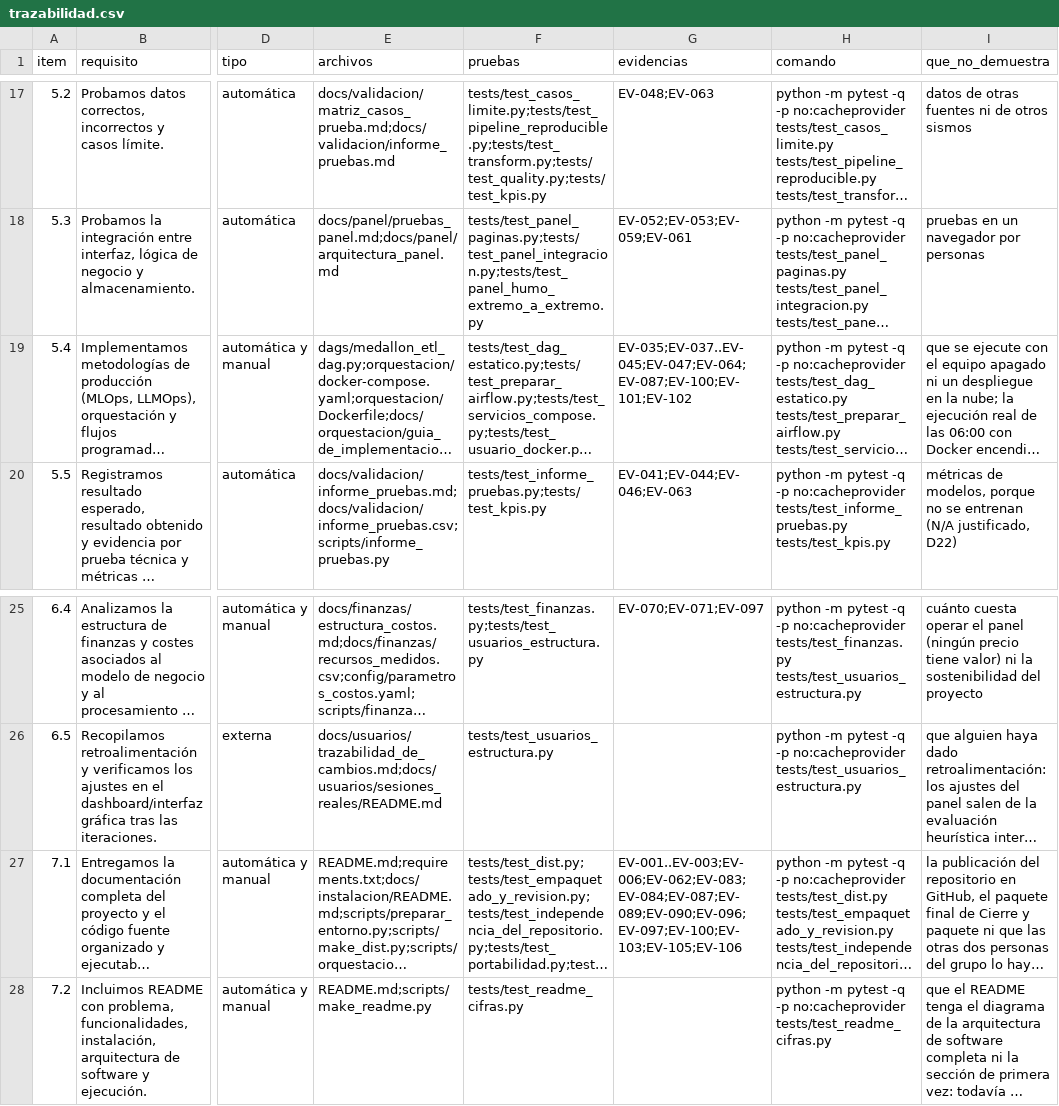
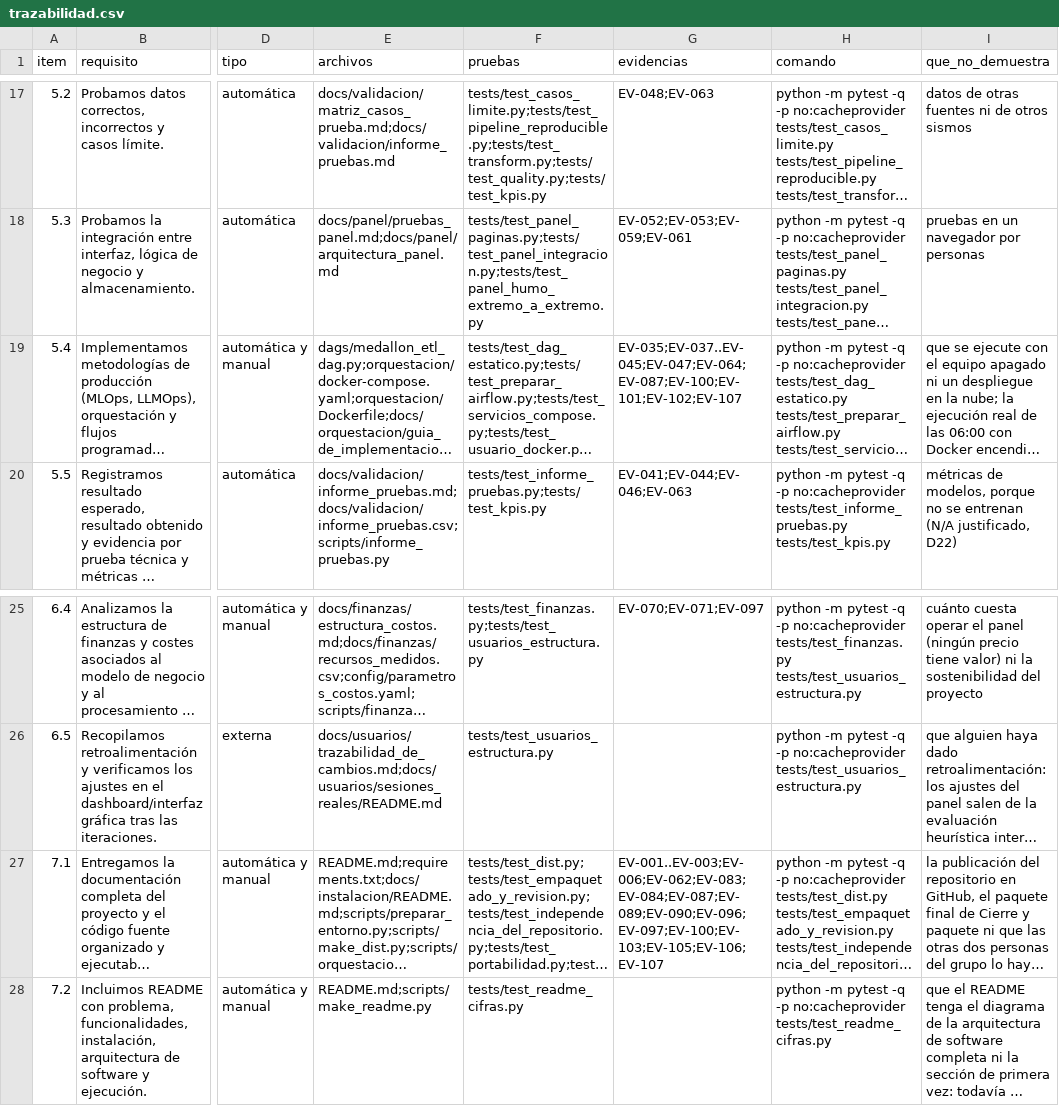
Before and after one commit to DanielAlxzBrand/etl-sismo-cali-2026, a CSV file: docs/checklist/trazabilidad.csv, drawn as a sheet; only a part is shown, gaps mark what is left out; long unchanged cells end in …; the diff names each change by its address in the sheet, - before the commit and + after, or states it on an @@ line.

```diff
--- a/docs/checklist/trazabilidad.csv
+++ b/docs/checklist/trazabilidad.csv
-G19 (evidencias): EV-035;EV-037..EV-045;EV-047;EV-064;EV-087;EV-100;EV-101;EV-102
+G19 (evidencias): EV-035;EV-037..EV-045;EV-047;EV-064;EV-087;EV-100;EV-101;EV-102;EV-107
-G27 (evidencias): EV-001..EV-003;EV-006;EV-062;EV-083;EV-084;EV-087;EV-089;EV-090;EV-096;EV-097;EV-100;EV-103;EV-105;EV-106
+G27 (evidencias): EV-001..EV-003;EV-006;EV-062;EV-083;EV-084;EV-087;EV-089;EV-090;EV-096;EV-097;EV-100;EV-103;EV-105;EV-106;EV-107
```
Also changed, not shown: 10 other files.
